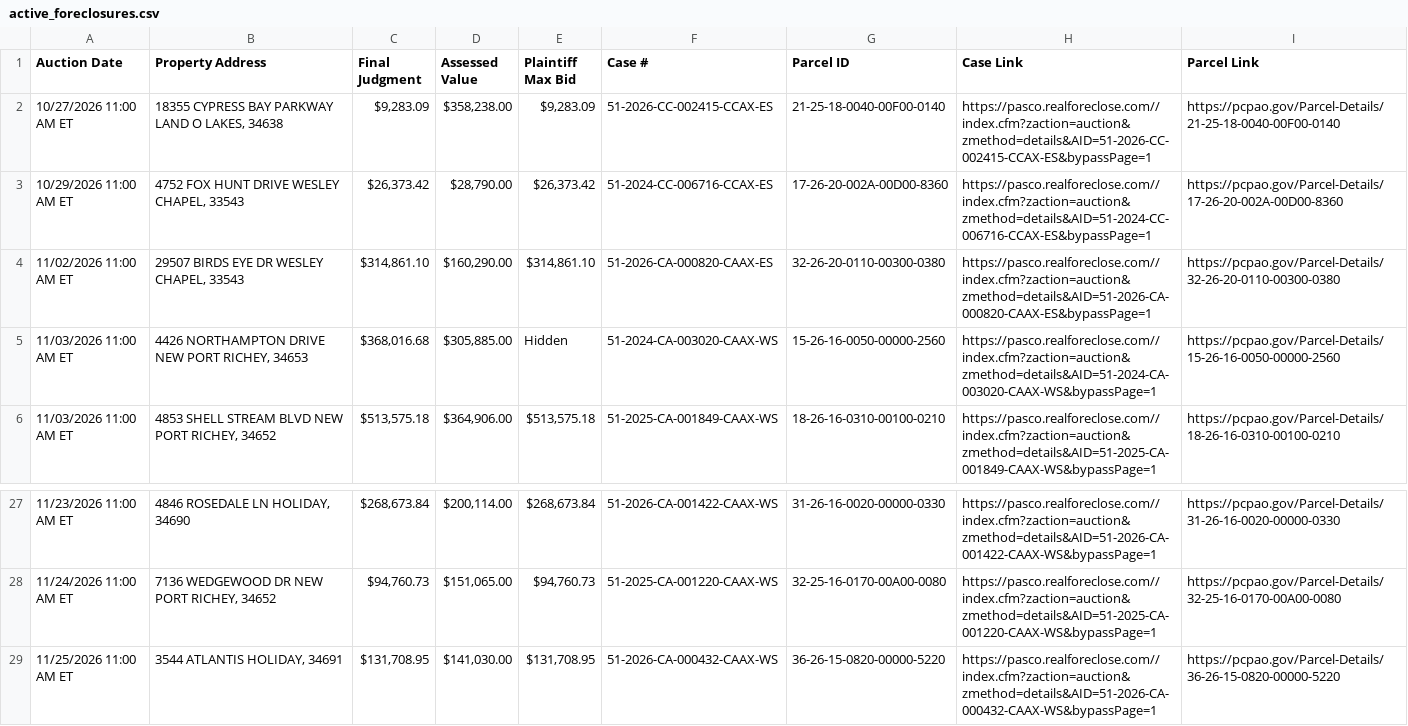
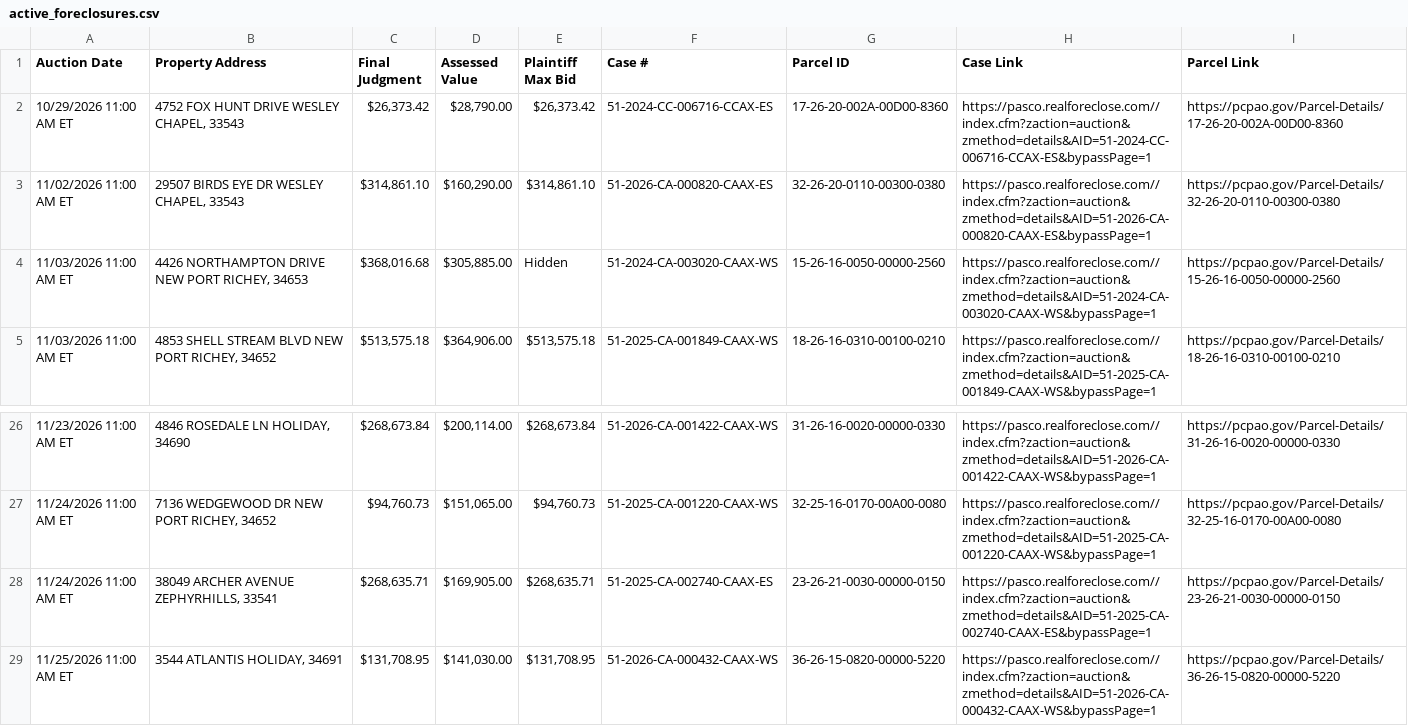
Before and after one commit to figlesias7/realforeclose-pasco, a CSV file: data/active_foreclosures.csv, drawn as a sheet; only a part is shown, gaps mark what is left out.

```diff
--- a/data/active_foreclosures.csv
+++ b/data/active_foreclosures.csv
@@ -1,3 +1,2 @@
 Auction Date,Property Address,Final Judgment,Assessed Value,Plaintiff Max Bid,Case #,Parcel ID,Case Link,Parcel Link
-10/27/2026 11:00 AM ET,"18355 CYPRESS BAY PARKWAY LAND O LAKES, 34638","$9,283.09","$358,238.00","$9,283.09",51-2026-CC-002415-CCAX-ES,21-25-18-0040-00F00-0140,https://pasco.realforeclose.com//index.cfm?zaction=auction&zmethod=details&AID=51-2026-CC-002415-CCAX-ES&bypassPage=1,https://pcpao.gov/Parcel-Details/21-25-18-0040-00F00-0140
 10/29/2026 11:00 AM ET,"4752 FOX HUNT DRIVE WESLEY CHAPEL, 33543","$26,373.42","$28,790.00","$26,373.42",51-2024-CC-006716-CCAX-ES,17-26-20-002A-00D00-8360,https://pasco.realforeclose.com//index.cfm?zaction=auction&zmethod=details&AID=51-2024-CC-006716-CCAX-ES&bypassPage=1,https://pcpao.gov/Parcel-Details/17-26-20-002A-00D00-8360
@@ -28,2 +27,3 @@ Auction Date,Property Address,Final Judgment,Assessed Value,Plaintiff Max Bid,Ca
 11/24/2026 11:00 AM ET,"7136 WEDGEWOOD DR NEW PORT RICHEY, 34652","$94,760.73","$151,065.00","$94,760.73",51-2025-CA-001220-CAAX-WS,32-25-16-0170-00A00-0080,https://pasco.realforeclose.com//index.cfm?zaction=auction&zmethod=details&AID=51-2025-CA-001220-CAAX-WS&bypassPage=1,https://pcpao.gov/Parcel-Details/32-25-16-0170-00A00-0080
+11/24/2026 11:00 AM ET,"38049 ARCHER AVENUE ZEPHYRHILLS, 33541","$268,635.71","$169,905.00","$268,635.71",51-2025-CA-002740-CAAX-ES,23-26-21-0030-00000-0150,https://pasco.realforeclose.com//index.cfm?zaction=auction&zmethod=details&AID=51-2025-CA-002740-CAAX-ES&bypassPage=1,https://pcpao.gov/Parcel-Details/23-26-21-0030-00000-0150
 11/25/2026 11:00 AM ET,"3544 ATLANTIS HOLIDAY, 34691","$131,708.95","$141,030.00","$131,708.95",51-2026-CA-000432-CAAX-WS,36-26-15-0820-00000-5220,https://pasco.realforeclose.com//index.cfm?zaction=auction&zmethod=details&AID=51-2026-CA-000432-CAAX-WS&bypassPage=1,https://pcpao.gov/Parcel-Details/36-26-15-0820-00000-5220
```
Also changed, not shown: data/all_seen.csv, data/event_log.csv, 3 other files.
